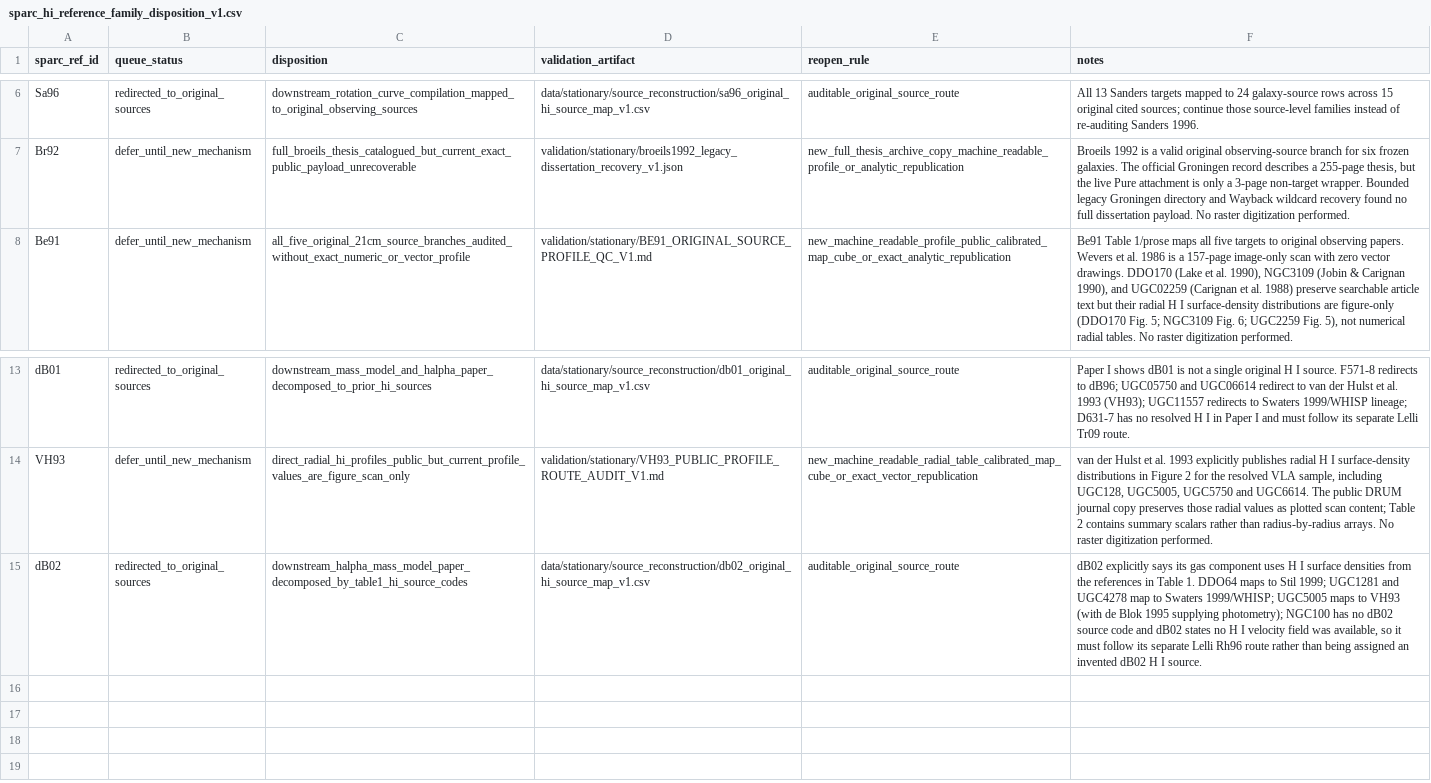
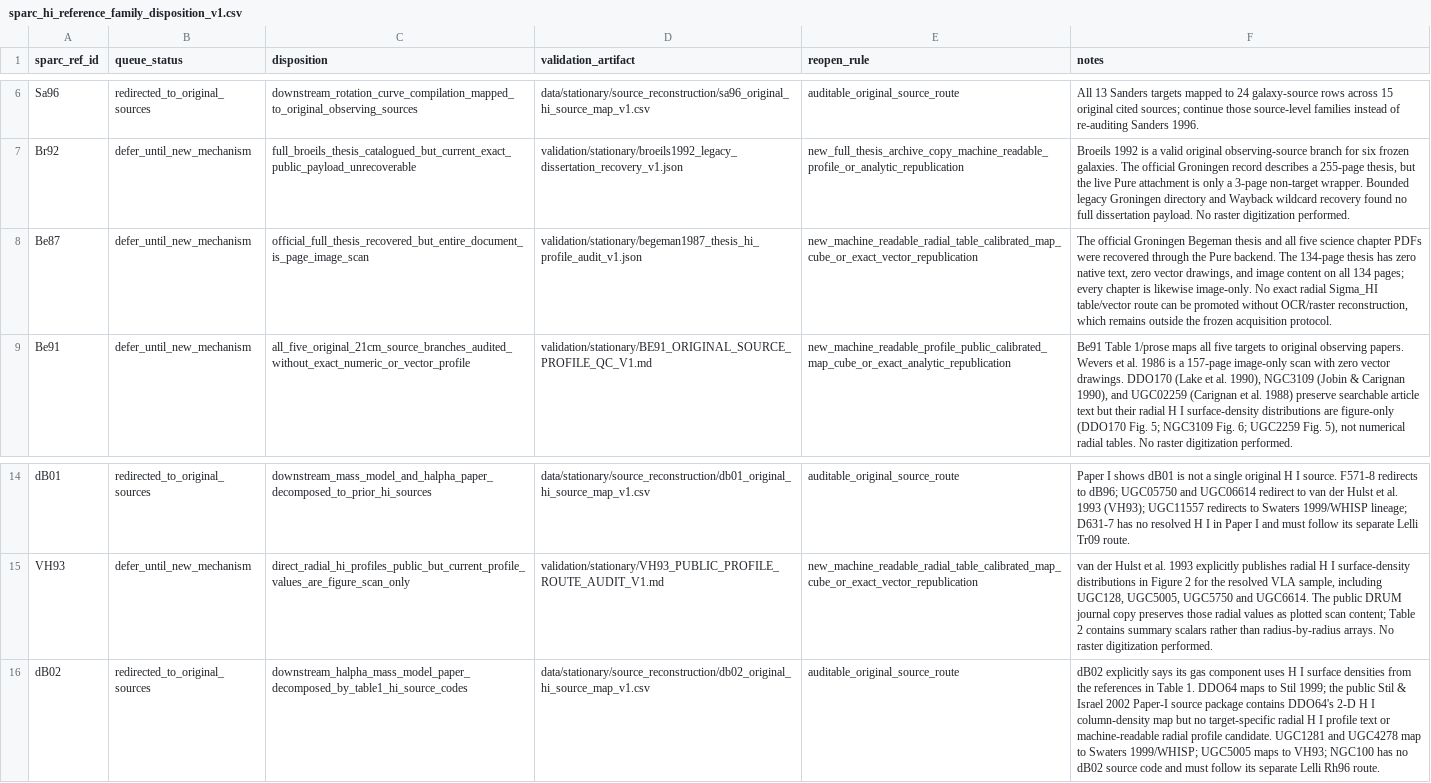
Before and after one commit to mjiresearch/persistent-geometric-states-paper1, a CSV file: data/stationary/source_reconstruction/sparc_hi_reference_family_disposition_v1.csv, drawn as a sheet; only a part is shown, gaps mark what is left out; addresses are those after the commit; the diff names each change by its address in the sheet, - before the commit and + after, or states it on an @@ line.

Commit message:
Defer Be87 after exact thesis geometry audit

```diff
--- a/data/stationary/source_reconstruction/sparc_hi_reference_family_disposition_v1.csv
+++ b/data/stationary/source_reconstruction/sparc_hi_reference_family_disposition_v1.csv
+row 8: Be87 | defer_until_new_mechanism | official_full_thesis_recovered_but_entire_document_is_page_image_scan | validation/stationary/begeman1987_thesis_hi_profile_audit_v1.json | new_machine_readable_radial_table_calibrated_map_cube_or_exact_vector_republication | The official Groningen Begeman thesis and all five science chapter PDFs were recovered through the Pure backend. The 134-page thesis has zero native text, zero vector drawings, and image content on all 134 pages; every chapter is likewise image-only. No exact radial Sigma_HI table/vector route can be promoted without OCR/raster reconstruction, which remains outside the frozen acquisition protocol.
-F16 (notes): …Stil 1999; UGC1281 and UGC4278 map to Swaters 1999/WHISP; UGC5005 maps to VH93 (with de Blok 1995 supplying photometry); NGC100 has no dB02 source code and dB02 states no H I velocity field was available, so it must follow its separate Lelli Rh96 route rather than being assigned an invented dB02 H I source.
+F16 (notes): …Stil 1999; the public Stil & Israel 2002 Paper-I source package contains DDO64's 2-D H I column-density map but no target-specific radial H I profile text or machine-readable radial profile candidate. UGC1281 and UGC4278 map to Swaters 1999/WHISP; UGC5005 maps to VH93; NGC100 has no dB02 source code and must follow its separate Lelli Rh96 route.
```
